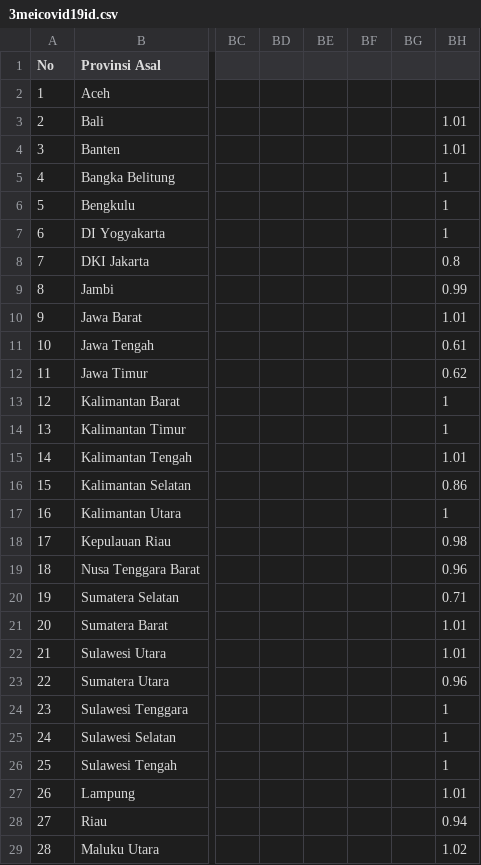
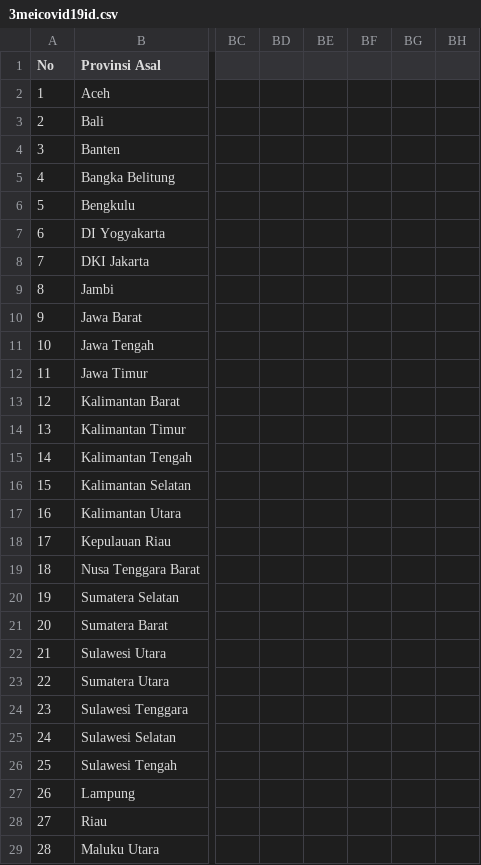
Before and after one commit to alt5e/data-salju, a CSV file: 3meicovid19id.csv, drawn as a sheet; only a part is shown, gaps mark what is left out; the diff covers the shown part only; the diff names each change by its address in the sheet, - before the commit and + after, or states it on an @@ line.

Commit message:
Update 3meicovid19id.csv

```diff
--- a/3meicovid19id.csv
+++ b/3meicovid19id.csv
-BH3:BH4: 1.01
+BH3:BH4: (empty)
-BH5:BH7: 1
+BH5:BH7: (empty)
-BH8: 0.8
+BH8: (empty)
-BH9: 0.99
+BH9: (empty)
-BH10: 1.01
+BH10: (empty)
-BH11: 0.61
+BH11: (empty)
-BH12: 0.62
+BH12: (empty)
-BH13:BH14: 1
+BH13:BH14: (empty)
-BH15: 1.01
+BH15: (empty)
-BH16: 0.86
+BH16: (empty)
-BH17: 1
+BH17: (empty)
-BH18: 0.98
+BH18: (empty)
-BH19: 0.96
+BH19: (empty)
-BH20: 0.71
+BH20: (empty)
-BH21:BH22: 1.01
+BH21:BH22: (empty)
-BH23: 0.96
+BH23: (empty)
-BH24:BH26: 1
+BH24:BH26: (empty)
-BH27: 1.01
+BH27: (empty)
-BH28: 0.94
+BH28: (empty)
-BH29: 1.02
+BH29: (empty)
```
Also changed, not shown: 7 edited cells elsewhere in this file.
